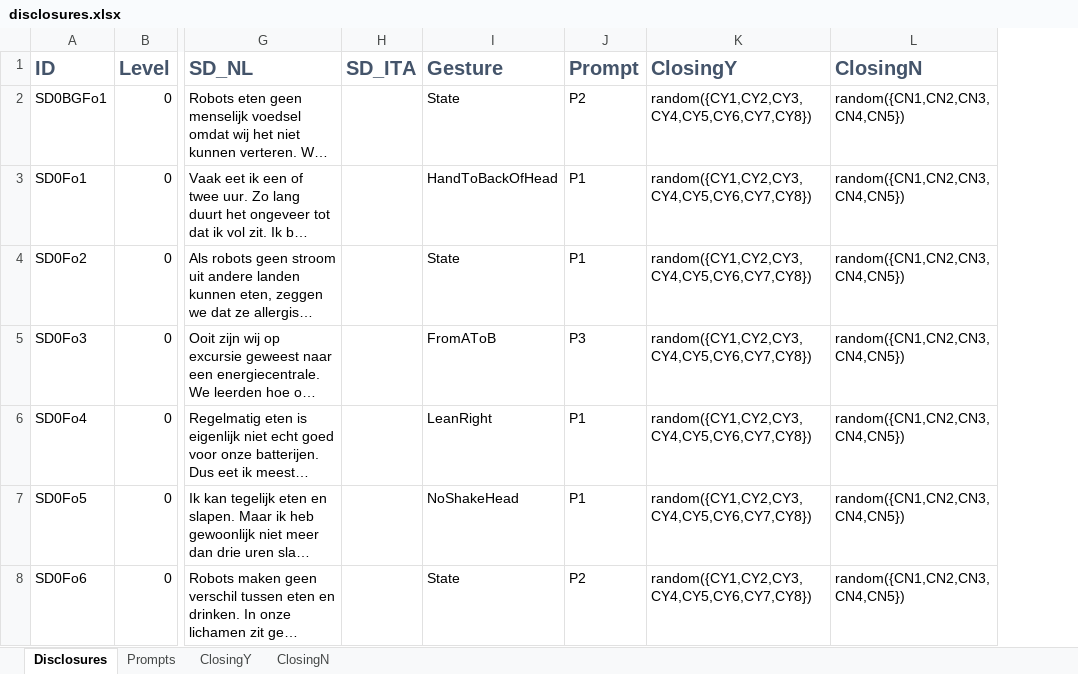
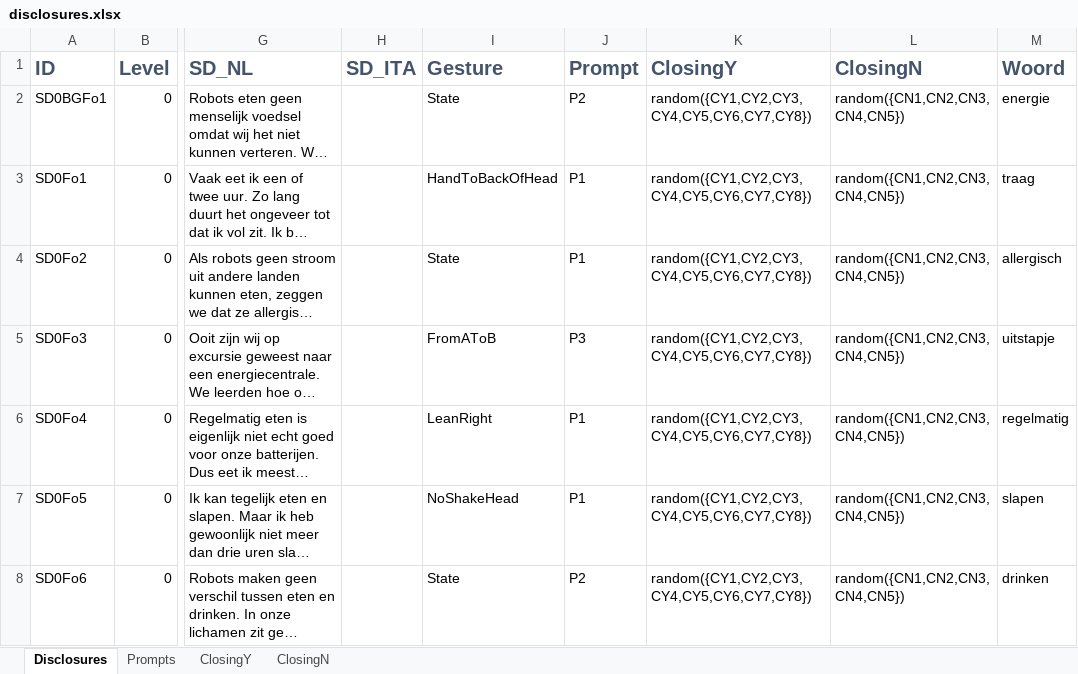
Before and after one commit to frannythebanny/cheating-robot, an Excel workbook: dictionaries/disclosures.xlsx, sheet Disclosures, drawn as a sheet; only a part is shown, gaps mark what is left out; long unchanged cells end in …; values as stored, in another font and other column widths than the file's, no borders; the diff covers the shown part only; the diff names each change by its address in the sheet, - before the commit and + after, or states it on an @@ line.

```diff
--- a/dictionaries/disclosures.xlsx (sheet Disclosures)
+++ b/dictionaries/disclosures.xlsx (sheet Disclosures)
+column M (Woord), rows 2-8: energie | traag | allergisch | uitstapje | regelmatig | slapen | drinken
```
Also changed, not shown: 2 edited cells elsewhere in this sheet, 5 other files.
